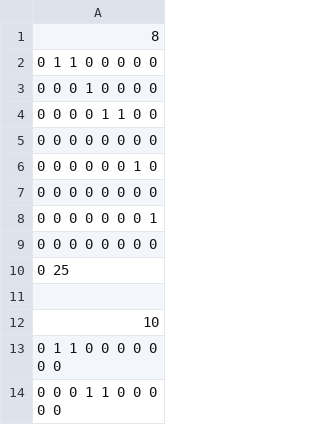
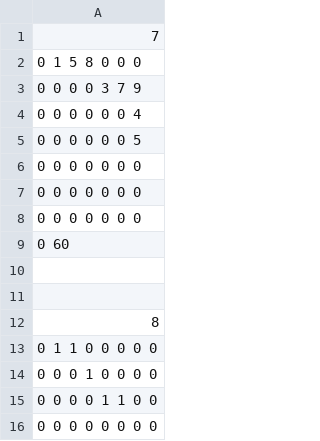
Before and after one commit to jmejia8/uniform_cost, a CSV file: matrix.csv, drawn as a sheet; only a part is shown; the shorter side is filled out with more unchanged rows.

Commit message:
Grafo de ejemplo

```diff
--- a/matrix.csv
+++ b/matrix.csv
@@ -1 +1,12 @@
+7
+0 1 5 8 0 0 0
+0 0 0 0 3 7 9
+0 0 0 0 0 0 4
+0 0 0 0 0 0 5
+0 0 0 0 0 0 0
+0 0 0 0 0 0 0
+0 0 0 0 0 0 0
+0 60
+
+
 8
```
